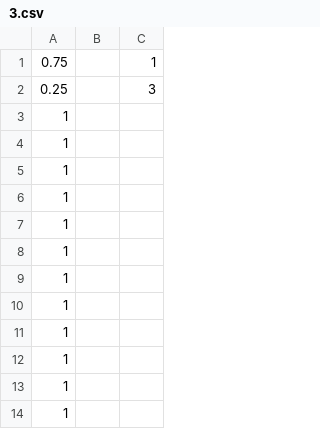
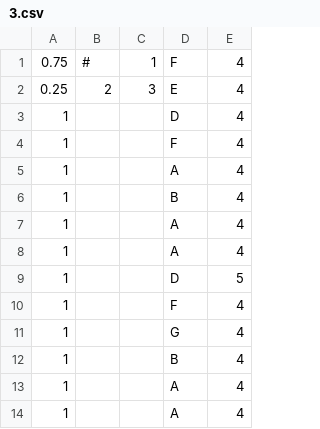
Before and after one commit to lamontbushman/AutoNotation, a CSV file: AudioToMIDI/testFiles/3.csv, drawn as a sheet; only a part is shown; removed rows and columns are numbered as before the commit, all else as after; the diff names each change by its address in the sheet, - before the commit and + after, or states it on an @@ line.

```diff
--- a/AudioToMIDI/testFiles/3.csv
+++ b/AudioToMIDI/testFiles/3.csv
-column B, empty
+column B, rows 1-2: # | 2
+column D, rows 1-14: F | E | D | F | A | B | A | A | D | F | G | B | A | A
+column E, rows 1-14: 4 | 4 | 4 | 4 | 4 | 4 | 4 | 4 | 5 | 4 | 4 | 4 | 4 | 4
```
Also changed, not shown: AudioToMIDI/testFiles/2.csv, 33 other files.
